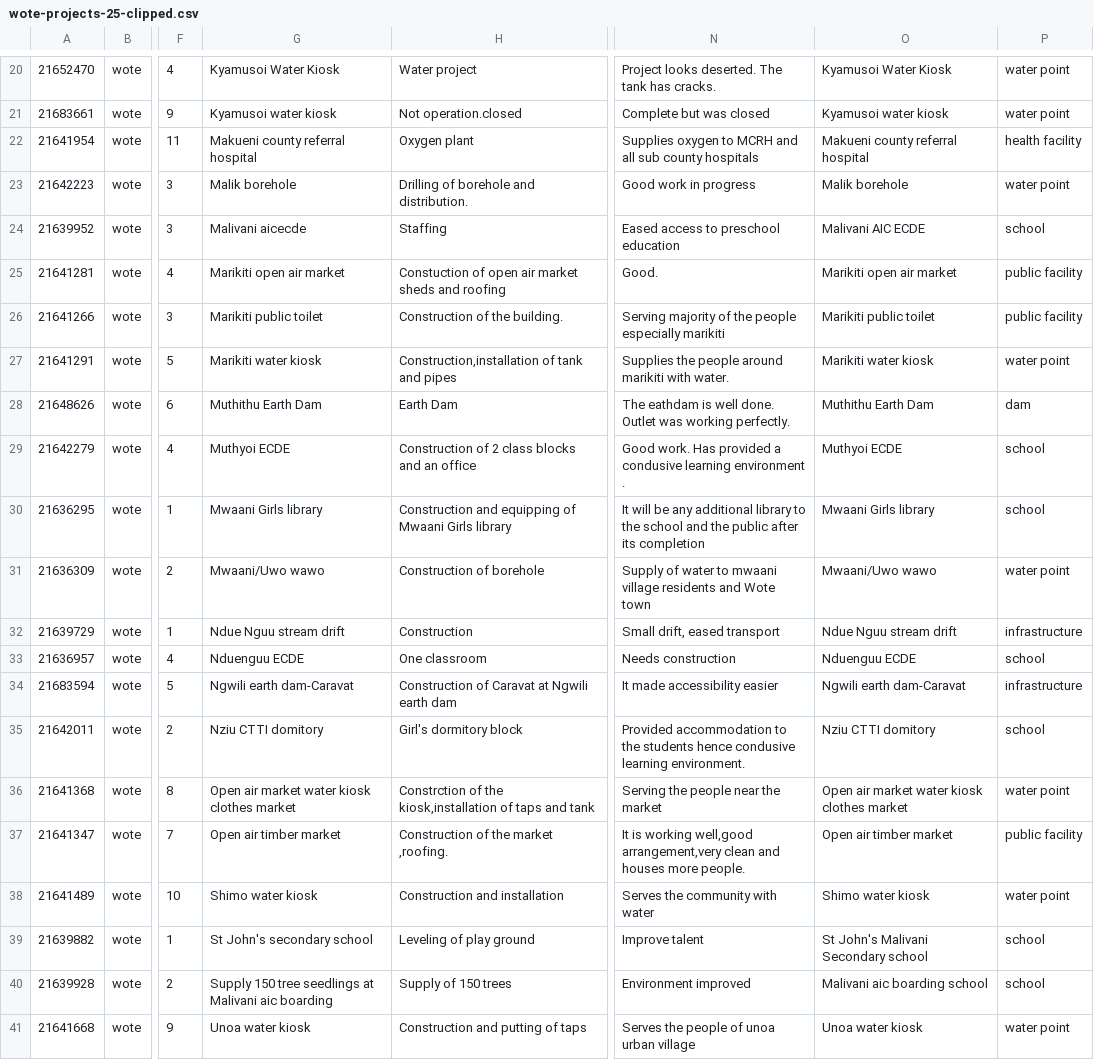
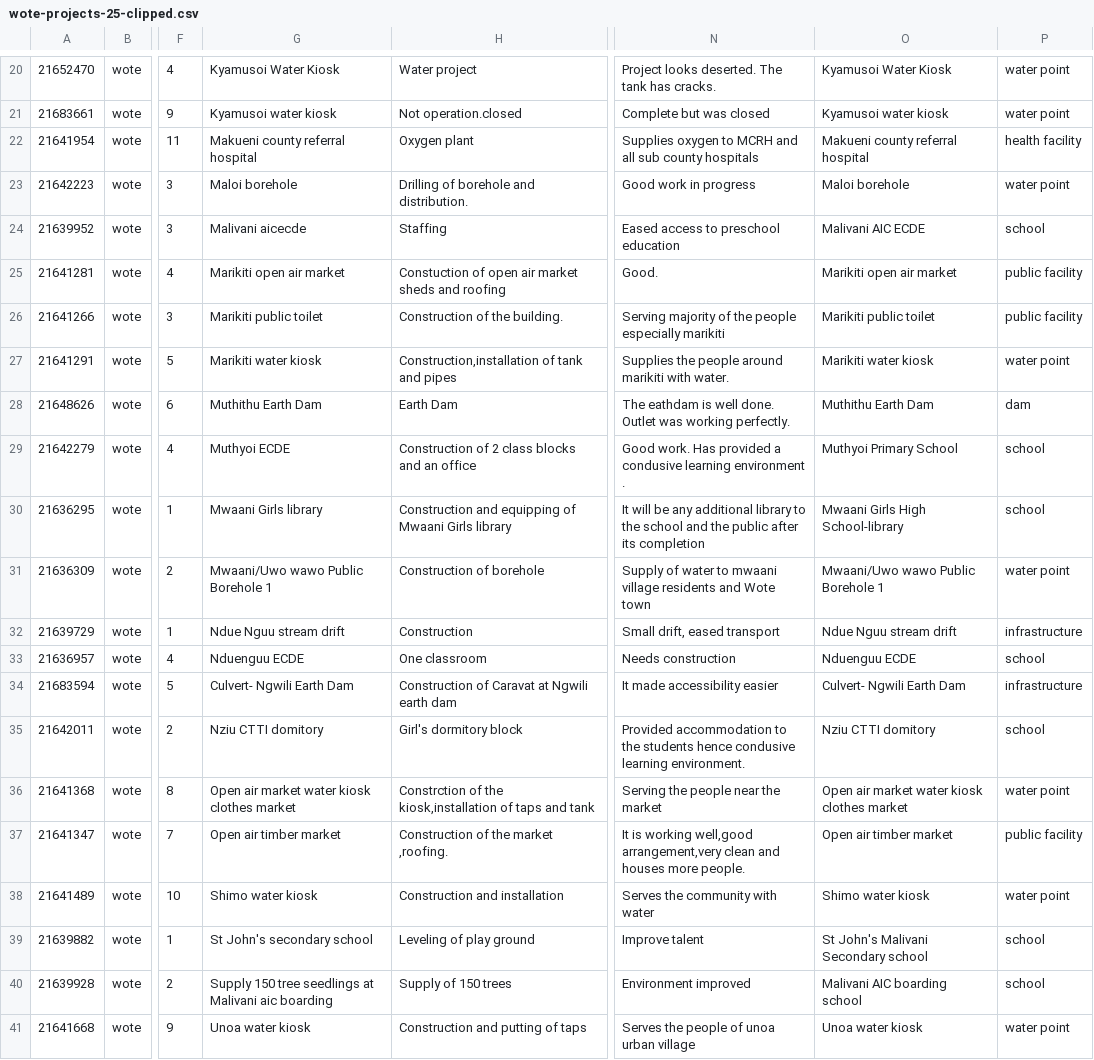
Before and after one commit to mapkibera/counties, a CSV file: data/build/wote-projects-25-clipped.csv, drawn as a sheet; only a part is shown, gaps mark what is left out; the diff names each change by its address in the sheet, - before the commit and + after, or states it on an @@ line.

```diff
--- a/data/build/wote-projects-25-clipped.csv
+++ b/data/build/wote-projects-25-clipped.csv
-G23: Malik borehole
+G23: Maloi borehole
-O23: Malik borehole
+O23: Maloi borehole
-O29: Muthyoi ECDE
+O29: Muthyoi Primary School
-O30: Mwaani Girls library
+O30: Mwaani Girls High School-library
-G31: Mwaani/Uwo wawo
+G31: Mwaani/Uwo wawo Public Borehole 1
-O31: Mwaani/Uwo wawo
+O31: Mwaani/Uwo wawo Public Borehole 1
-G34: Ngwili earth dam-Caravat
+G34: Culvert- Ngwili Earth Dam
-O34: Ngwili earth dam-Caravat
+O34: Culvert- Ngwili Earth Dam
-O40: Malivani aic boarding school
+O40: Malivani AIC boarding school
```
Also changed, not shown: data/build/makueni-projects.csv, data/build/wote-projects-23.csv, 40 other files.
